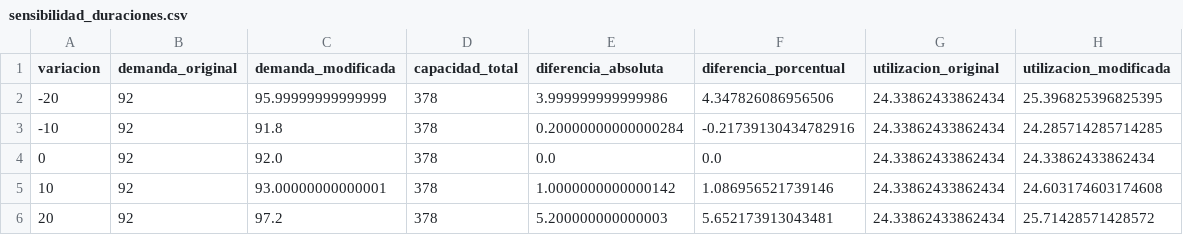
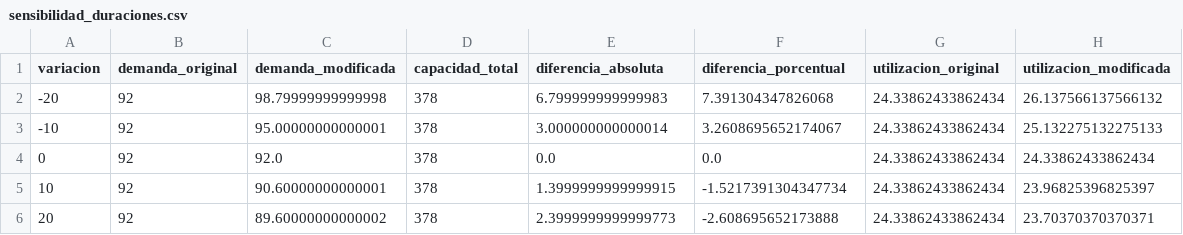
Before and after one commit to DiegoWhite99/Investigacion_Operaciones, a CSV file: results/sensibilidad_duraciones.csv, drawn as a sheet.

```diff
--- a/results/sensibilidad_duraciones.csv
+++ b/results/sensibilidad_duraciones.csv
@@ -1,6 +1,6 @@
 variacion,demanda_original,demanda_modificada,capacidad_total,diferencia_absoluta,diferencia_porcentual,utilizacion_original,utilizacion_modificada
--20,92,95.99999999999999,378,3.999999999999986,4.347826086956506,24.33862433862434,25.396825396825395
--10,92,91.8,378,0.20000000000000284,-0.21739130434782916,24.33862433862434,24.285714285714285
+-20,92,98.79999999999998,378,6.799999999999983,7.391304347826068,24.33862433862434,26.137566137566132
+-10,92,95.00000000000001,378,3.000000000000014,3.2608695652174067,24.33862433862434,25.132275132275133
 0,92,92.0,378,0.0,0.0,24.33862433862434,24.33862433862434
-10,92,93.00000000000001,378,1.0000000000000142,1.086956521739146,24.33862433862434,24.603174603174608
-20,92,97.2,378,5.200000000000003,5.652173913043481,24.33862433862434,25.71428571428572
+10,92,90.60000000000001,378,1.3999999999999915,-1.5217391304347734,24.33862433862434,23.96825396825397
+20,92,89.60000000000002,378,2.3999999999999773,-2.608695652173888,24.33862433862434,23.70370370370371
```
Also changed, not shown: 4 other files.
